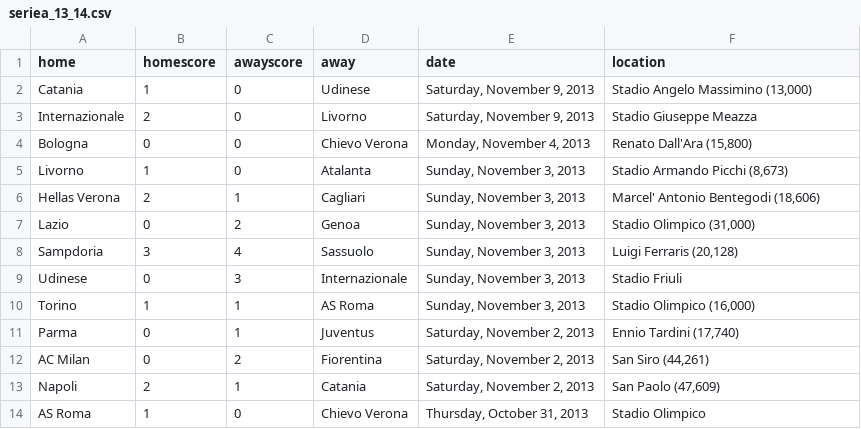
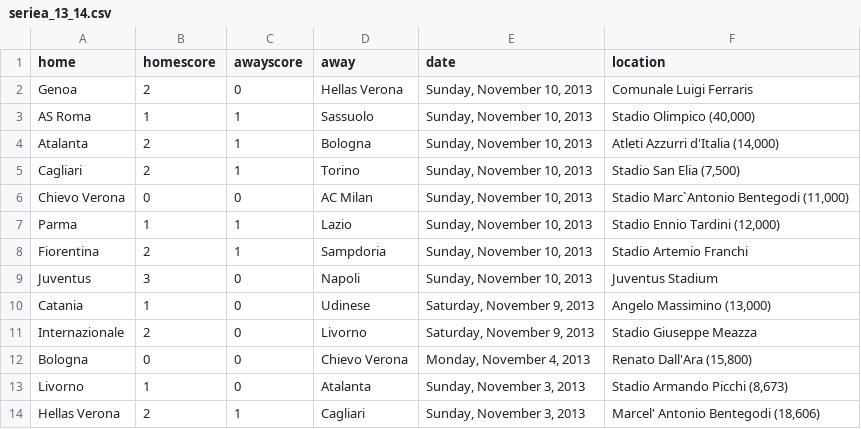
Before and after one commit to llimllib/soccerdata, a CSV file: data/seriea_13_14.csv, drawn as a sheet; only a part is shown; the shorter side is filled out with more unchanged rows.

Commit message:
periodic data update Mon Nov 11 00:01:34 UTC 2013

```diff
--- a/data/seriea_13_14.csv
+++ b/data/seriea_13_14.csv
@@ -1,3 +1,11 @@
 home,homescore,awayscore,away,date,location
-Catania,1,0,Udinese,"Saturday, November 9, 2013","Stadio Angelo Massimino (13,000)"
+Genoa,2,0,Hellas Verona,"Sunday, November 10, 2013","Comunale Luigi Ferraris "
+AS Roma,1,1,Sassuolo,"Sunday, November 10, 2013","Stadio Olimpico (40,000)"
+Atalanta,2,1,Bologna,"Sunday, November 10, 2013","Atleti Azzurri d'Italia (14,000)"
+Cagliari,2,1,Torino,"Sunday, November 10, 2013","Stadio San Elia (7,500)"
+Chievo Verona,0,0,AC Milan,"Sunday, November 10, 2013","Stadio Marc`Antonio Bentegodi (11,000)"
+Parma,1,1,Lazio,"Sunday, November 10, 2013","Stadio Ennio Tardini (12,000)"
+Fiorentina,2,1,Sampdoria,"Sunday, November 10, 2013","Stadio Artemio Franchi "
+Juventus,3,0,Napoli,"Sunday, November 10, 2013","Juventus Stadium "
+Catania,1,0,Udinese,"Saturday, November 9, 2013","Angelo Massimino (13,000)"
 Internazionale,2,0,Livorno,"Saturday, November 9, 2013","Stadio Giuseppe Meazza "
```
Also changed, not shown: data/bpl_13_14.csv, data/bundesliga_13_14.csv, 2 other files.
